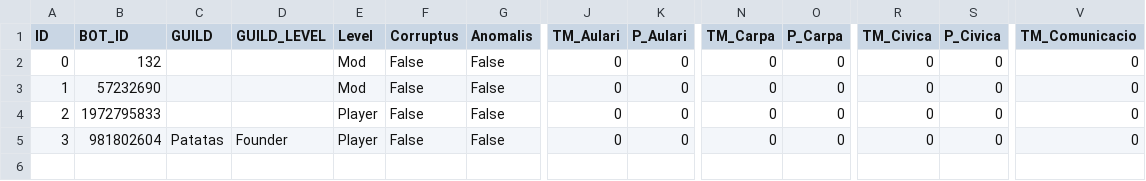
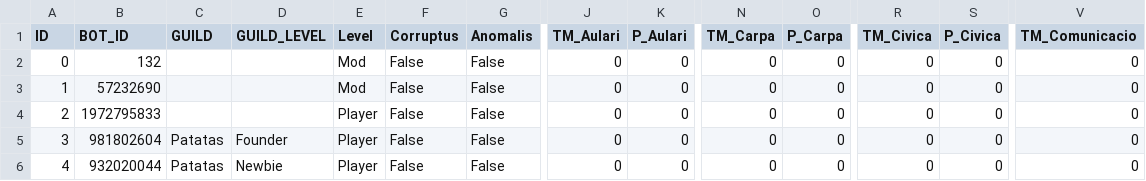
Before and after one commit to jgalaso93/HvZ_APP, a CSV file: database.csv, drawn as a sheet; only a part is shown, gaps mark what is left out; rows hold the shown columns only; the diff names each change by its address in the sheet, - before the commit and + after, or states it on an @@ line.

```diff
--- a/database.csv
+++ b/database.csv
+row 6: 4 | 932020044 | Patatas | Newbie | Player | False | False | 0 | 0 | 0 | 0 | 0 | 0 | 0
```
Also changed, not shown: 1 other file.
